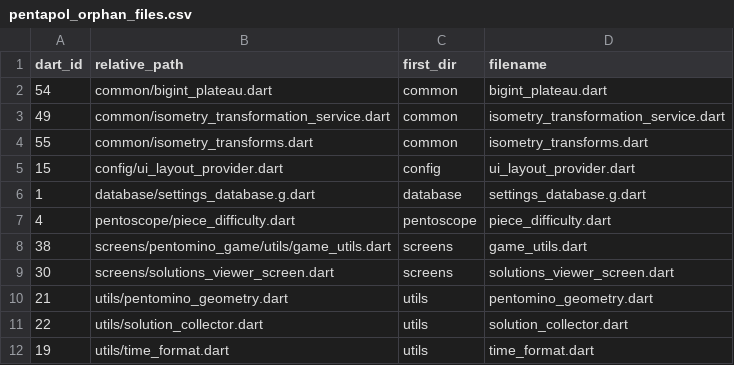
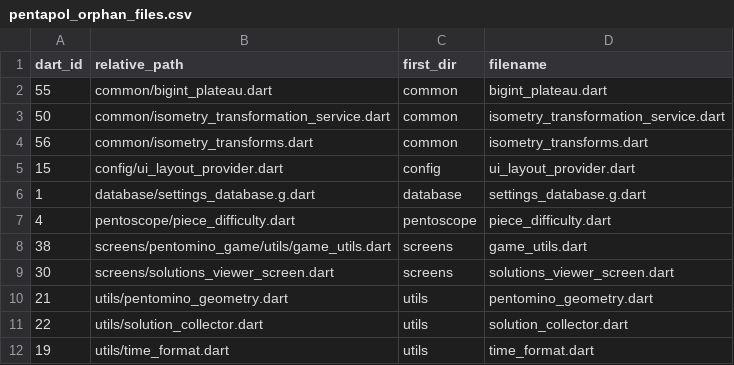
Before and after one commit to PML54/pentoscope, a CSV file: tools/csv/pentapol_orphan_files.csv, drawn as a sheet.

```diff
--- a/tools/csv/pentapol_orphan_files.csv
+++ b/tools/csv/pentapol_orphan_files.csv
@@ -1,5 +1,5 @@
 dart_id,relative_path,first_dir,filename
-54,"common/bigint_plateau.dart","common","bigint_plateau.dart"
-49,"common/isometry_transformation_service.dart","common","isometry_transformation_service.dart"
-55,"common/isometry_transforms.dart","common","isometry_transforms.dart"
+55,"common/bigint_plateau.dart","common","bigint_plateau.dart"
+50,"common/isometry_transformation_service.dart","common","isometry_transformation_service.dart"
+56,"common/isometry_transforms.dart","common","isometry_transforms.dart"
 15,"config/ui_layout_provider.dart","config","ui_layout_provider.dart"
```
Also changed, not shown: tools/csv/pentapol_dart_files.csv, tools/csv/pentapol_end_files.csv, 41 other files.
